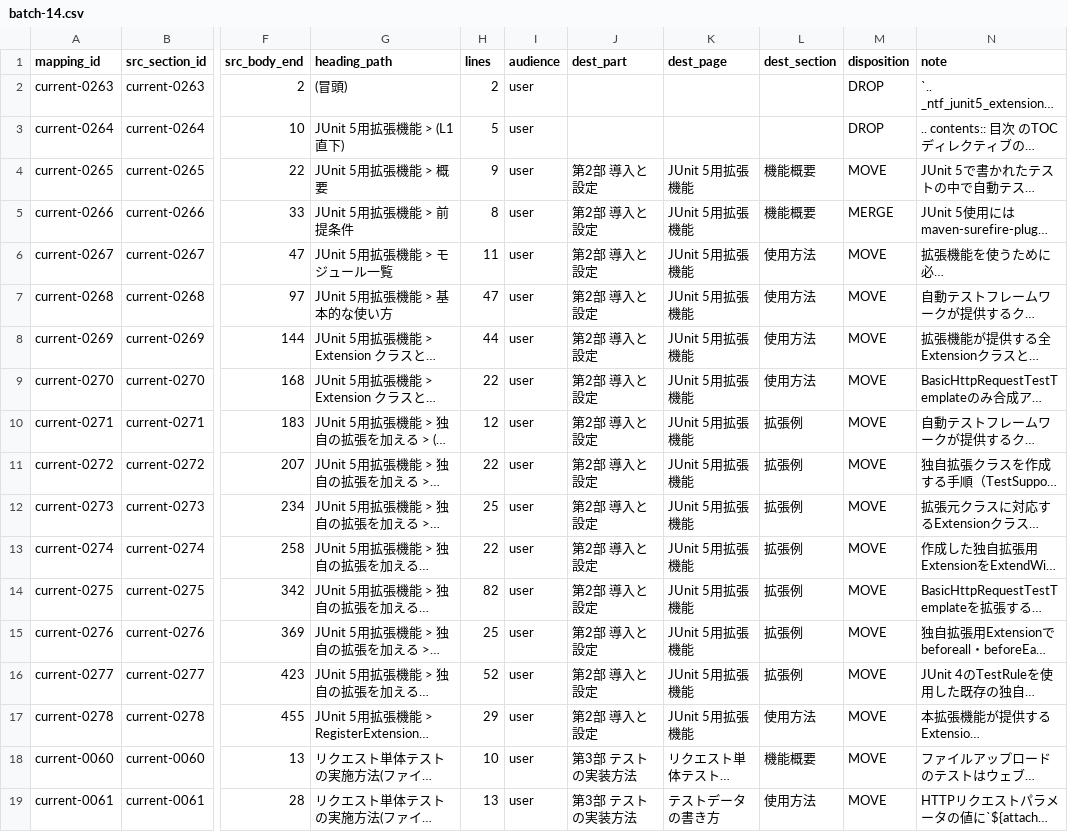
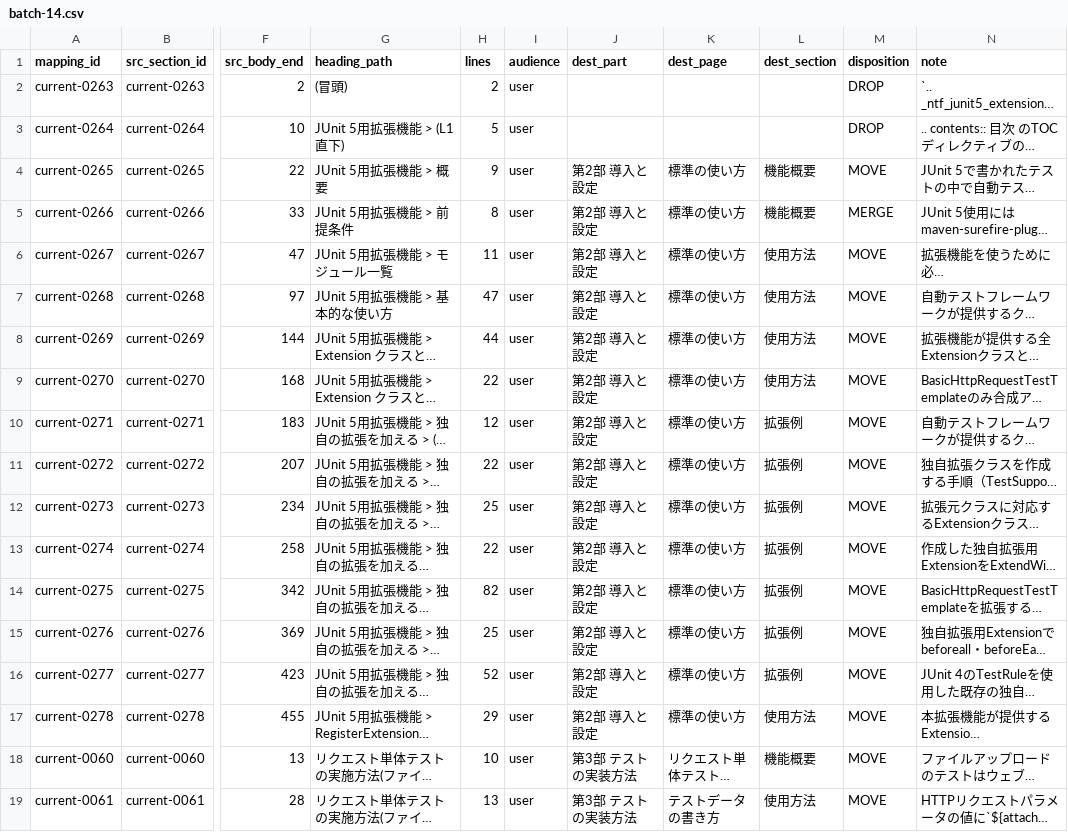
Before and after one commit to nablarch/nablarch-document, a CSV file: .rn/20260724-ntf-yaml-support/mapping/_batch/batch-14.csv, drawn as a sheet; only a part is shown, gaps mark what is left out; long unchanged cells end in …; the diff names each change by its address in the sheet, - before the commit and + after, or states it on an @@ line.

Commit message:
docs: #55 §5 — 改名・新設をマッピングと設計文書へ波及させる
- design.md: §2 表 row 4／§3 構成ブロック／§13 ツリー・第2部の1対1対応表（13→14）・集計（34→35）
  §193 の節末に #55 による上書きを明記（§10 反例8）。過去の経緯を記す本文は書き換えない
- mapping/vocabulary.md: 第2部の dest_page を 13→14 件、全体 34→35 件
- mapping/_batch/{batch-03,batch-14}.csv → mapping.csv 再生成（昇順連結でバイト一致を確認）
  current-0178/0180 を JUnit 4で使用する へ、残り15行を 標準の使い方 へ
  current-0178 の dest_section は移設先の構成に合わせ 機能概要→使用方法
- mapping/volume.md: ページ別集計を 標準の使い方 415行／JUnit 4で使用する 60行 に分割
  dest_section 別集計を 機能概要 96→78・使用方法 1334→1352 に追随
- mapping/style.md: :414 の参照パスを改名後へ（§10 反例6）、S-08 の表に2行と改名の例外を追記
- mapping/glossary.md: §5.12 の JUnit 5用拡張機能 の行を新ページ名2件に差し替え（§5.15 は不変）
- mapping/tools/term_candidates.tsv と mapping/scan-terms.tsv を追随（scan を再実行）

実測: verify_mapping.py OK: no errors（597行 / 12,986 / 11,983 不変）、verify_glossary.py RESULT: OK

```diff
--- a/.rn/20260724-ntf-yaml-support/mapping/_batch/batch-14.csv
+++ b/.rn/20260724-ntf-yaml-support/mapping/_batch/batch-14.csv
-K4:K17 (dest_page): JUnit 5用拡張機能
+K4:K17 (dest_page): 標準の使い方
```
Also changed, not shown: .rn/20260724-ntf-yaml-support/mapping/_batch/batch-03.csv, .rn/20260724-ntf-yaml-support/mapping/mapping.csv, 7 other files.
